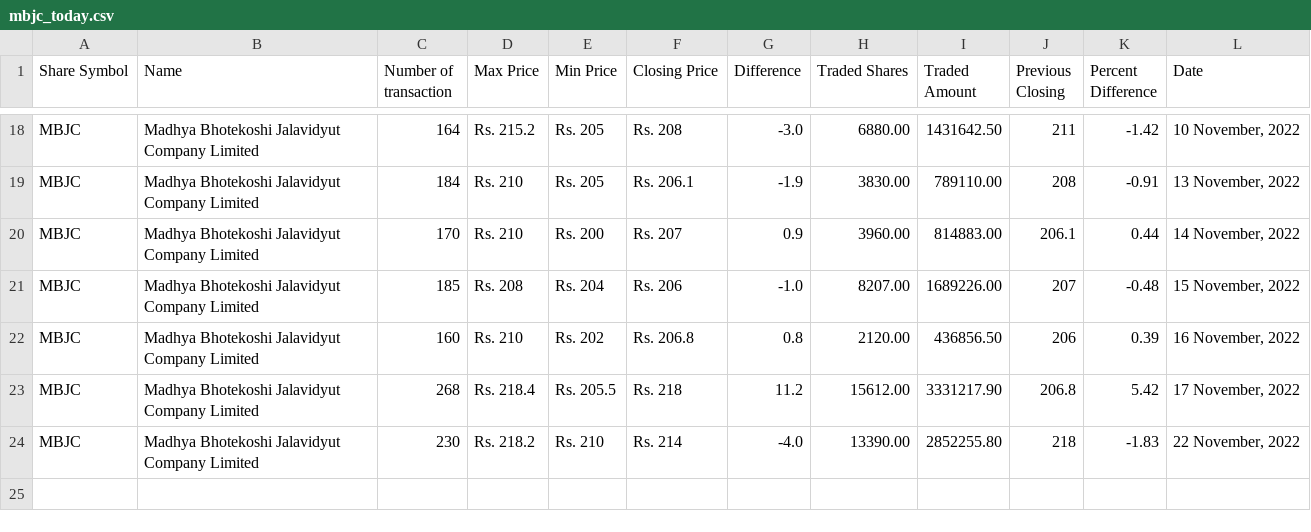
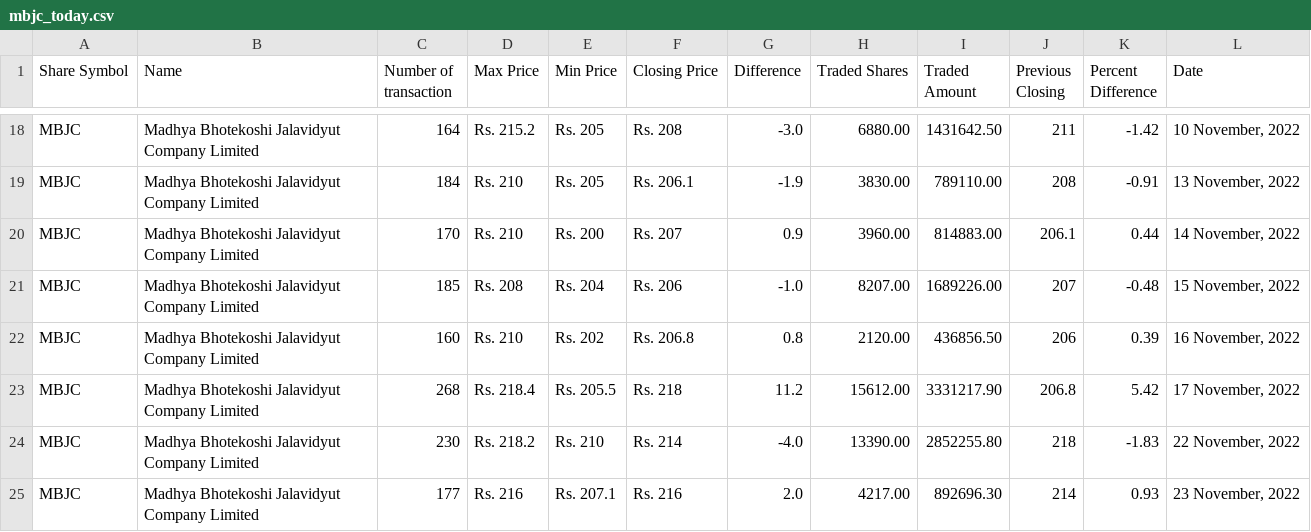
Before and after one commit to neeschal00/nepal-share, a CSV file: ShareData/mbjc_today.csv, drawn as a sheet; only a part is shown, gaps mark what is left out.

Commit message:
Share Data updated successflly

```diff
--- a/ShareData/mbjc_today.csv
+++ b/ShareData/mbjc_today.csv
@@ -24 +24,2 @@ MBJC,Madhya Bhotekoshi Jalavidyut Company Limited,268,Rs. 218.4,Rs. 205.5,Rs. 21
 MBJC,Madhya Bhotekoshi Jalavidyut Company Limited,230,Rs. 218.2,Rs. 210,Rs. 214,-4.0,13390.00,2852255.80,218,-1.83,"22 November, 2022"
+MBJC,Madhya Bhotekoshi Jalavidyut Company Limited,177,Rs. 216,Rs. 207.1,Rs. 216,2.0,4217.00,892696.30,214,0.93,"23 November, 2022"
```
Also changed, not shown: ShareData/gvl_today.csv, ShareData/nifra_today.csv, 8 other files.
